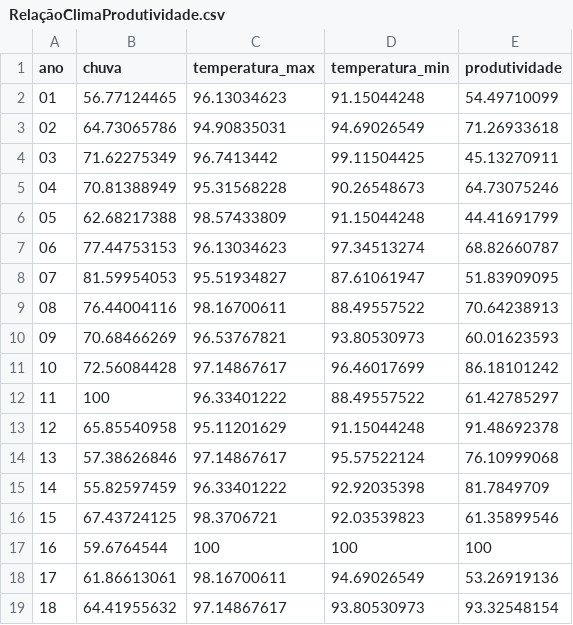
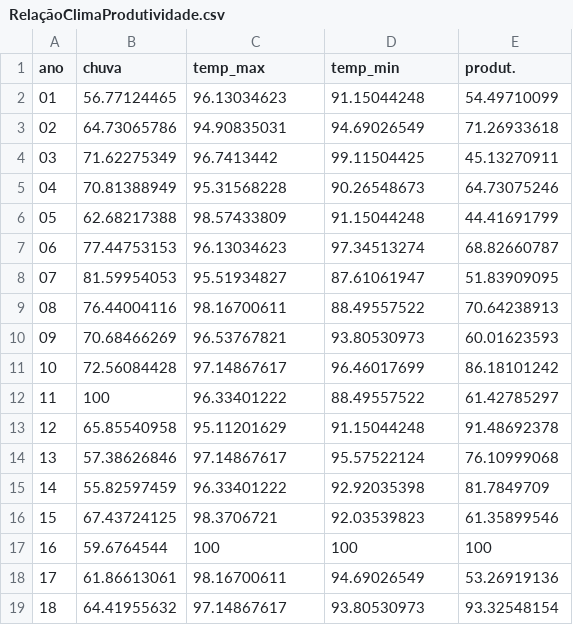
Before and after one commit to CiceroClc/VisInfo, a CSV file: RelaçãoClimaProdutividade.csv, drawn as a sheet.

Commit message:
Update RelaçãoClimaProdutividade.csv

```diff
--- a/RelaçãoClimaProdutividade.csv
+++ b/RelaçãoClimaProdutividade.csv
@@ -1,2 +1,2 @@
-ano,chuva,temperatura_max,temperatura_min,produtividade
+ano,chuva,temp_max,temp_min,produt.
 01,56.77124465,96.13034623,91.15044248,54.49710099
```
